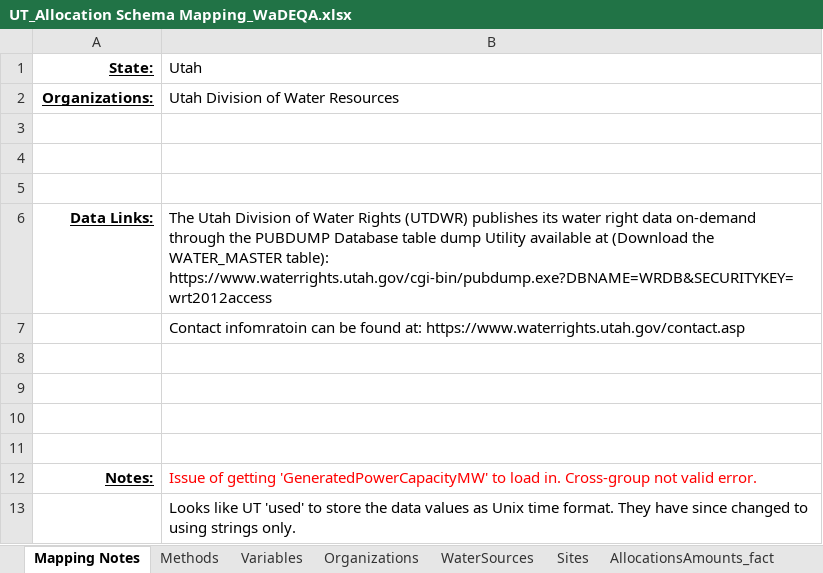
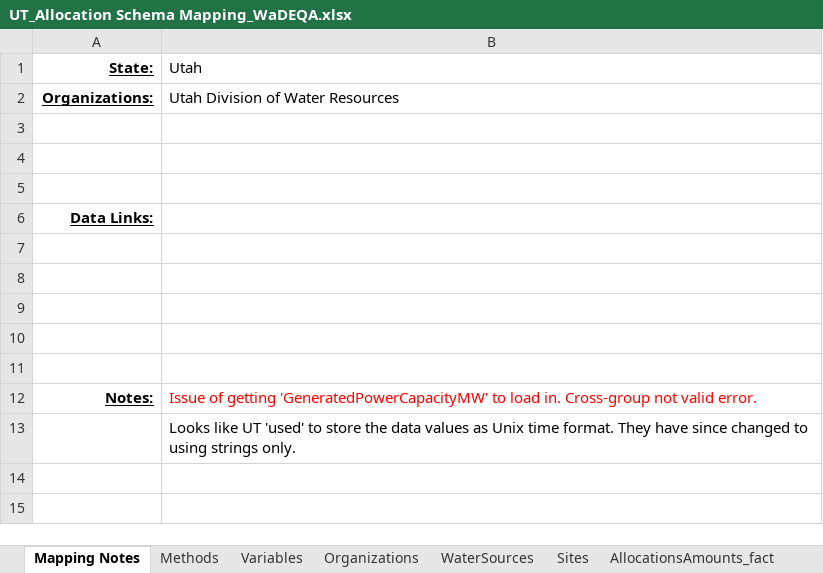
Before and after one commit to WSWCWaterDataExchange/MappingStatesDataToWaDE2.0, an Excel workbook: Utah/WaterAllocation/UT_Allocation Schema Mapping_WaDEQA.xlsx, sheet Mapping Notes, drawn as a sheet; values as stored, in another font and other column widths than the file's, no borders; the diff names each change by its address in the sheet, - before the commit and + after, or states it on an @@ line.

```diff
--- a/Utah/WaterAllocation/UT_Allocation Schema Mapping_WaDEQA.xlsx (sheet Mapping Notes)
+++ b/Utah/WaterAllocation/UT_Allocation Schema Mapping_WaDEQA.xlsx (sheet Mapping Notes)
-B6 (Utah): The Utah Division of Water Rights (UTDWR) publishes its water right data on-demand through the PUBDUMP Database table dump Utility available at (Download the WATER_MASTER table): https://www.waterrights.utah.gov/cgi-bin/pubdump.exe?DBNAME=WRDB&SECURITYKEY=wrt2012access
+B6 (Utah): (empty)
-B7 (Utah): Contact infomratoin can be found at: https://www.waterrights.utah.gov/contact.asp
+B7 (Utah): (empty)
```
Also changed, not shown: sheet AllocationsAmounts_fact, 4 other files.
